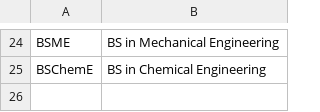
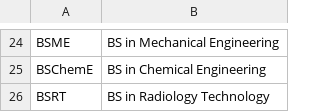
Before and after one commit to KENANDREABAHIAN/CCC151-version1-and-version-2, a CSV file: courses.csv, drawn as a sheet; only a part is shown, gaps mark what is left out.

```diff
--- a/courses.csv
+++ b/courses.csv
@@ -25 +25,2 @@ BSME,BS in Mechanical Engineering
 BSChemE,BS in Chemical Engineering
+BSRT,BS in Radiology Technology
```
Also changed, not shown: students.csv, 3 other files.
